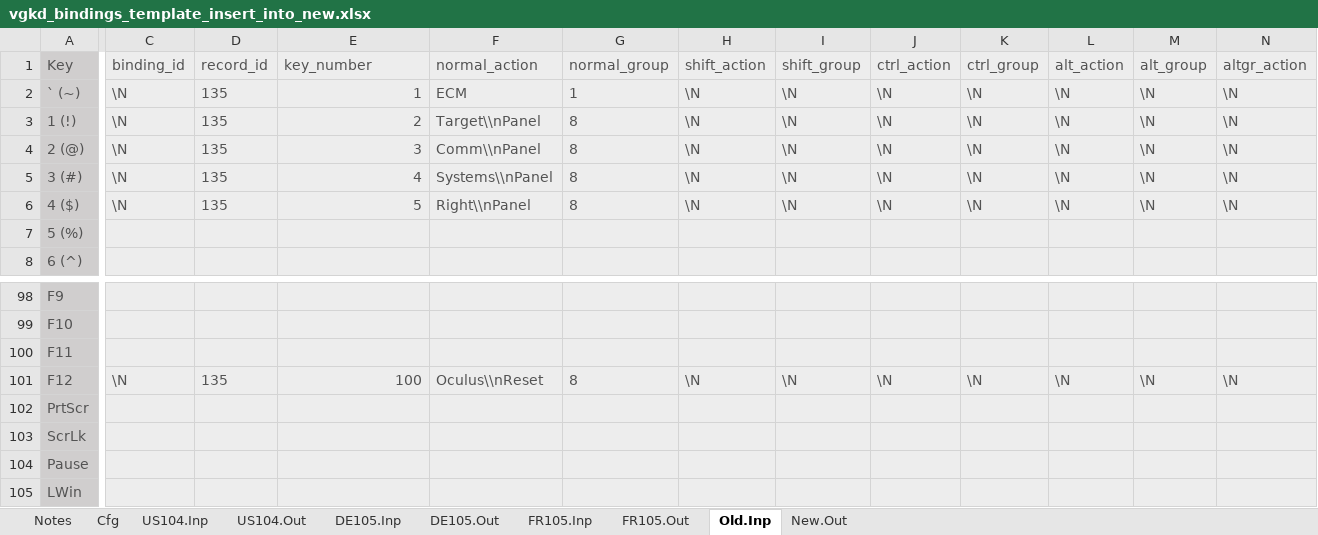
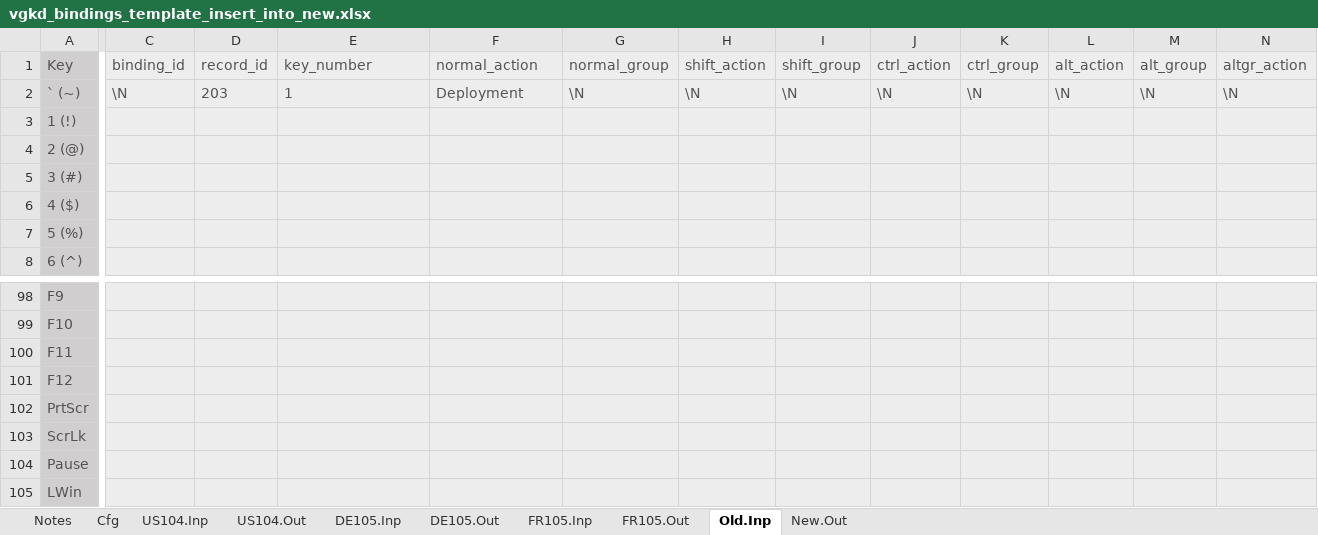
Before and after one commit to mjhorvath/Video-Game-Keyboard-Database, an Excel workbook: sql_scripts/vgkd_bindings_template_insert_into_new.xlsx, sheet Old.Inp, drawn as a sheet; only a part is shown, gaps mark what is left out; values as stored, in another font and other column widths than the file's, no borders; the diff covers the shown part only; the diff names each change by its address in the sheet, - before the commit and + after, or states it on an @@ line.

```diff
--- a/sql_scripts/vgkd_bindings_template_insert_into_new.xlsx (sheet Old.Inp)
+++ b/sql_scripts/vgkd_bindings_template_insert_into_new.xlsx (sheet Old.Inp)
-D2 (record_id): 135
+D2 (record_id): 203
-E2 alignment: right
+E2 alignment: left
-F2 (normal_action): ECM
+F2 (normal_action): Deployment
-G2 (normal_group): 1
+G2 (normal_group): \N
-C3:C6 (binding_id): \N
+C3:C6 (binding_id): (empty)
-D3:D6 (record_id): 135
+D3:D6 (record_id): (empty)
-E3 (key_number): 2
+E3 (key_number): (empty)
-F3 (normal_action): Target\\nPanel
+F3 (normal_action): (empty)
-G3:G6 (normal_group): 8
+G3:G6 (normal_group): (empty)
-H3:H6 (shift_action): \N
+H3:H6 (shift_action): (empty)
-I3:I6 (shift_group): \N
+I3:I6 (shift_group): (empty)
-J3:J6 (ctrl_action): \N
+J3:J6 (ctrl_action): (empty)
-K3:K6 (ctrl_group): \N
+K3:K6 (ctrl_group): (empty)
-L3:L6 (alt_action): \N
+L3:L6 (alt_action): (empty)
-M3:M6 (alt_group): \N
+M3:M6 (alt_group): (empty)
-N3:N6 (altgr_action): \N
+N3:N6 (altgr_action): (empty)
-E4 (key_number): 3
+E4 (key_number): (empty)
-F4 (normal_action): Comm\\nPanel
+F4 (normal_action): (empty)
-E5 (key_number): 4
+E5 (key_number): (empty)
-F5 (normal_action): Systems\\nPanel
+F5 (normal_action): (empty)
-E6 (key_number): 5
+E6 (key_number): (empty)
-F6 (normal_action): Right\\nPanel
+F6 (normal_action): (empty)
-C101 (binding_id): \N
+C101 (binding_id): (empty)
-D101 (record_id): 135
+D101 (record_id): (empty)
-E101 (key_number): 100
+E101 (key_number): (empty)
-F101 (normal_action): Oculus\\nReset
+F101 (normal_action): (empty)
-G101 (normal_group): 8
+G101 (normal_group): (empty)
-H101 (shift_action): \N
+H101 (shift_action): (empty)
-I101 (shift_group): \N
+I101 (shift_group): (empty)
-J101 (ctrl_action): \N
+J101 (ctrl_action): (empty)
-K101 (ctrl_group): \N
+K101 (ctrl_group): (empty)
-L101 (alt_action): \N
+L101 (alt_action): (empty)
-M101 (alt_group): \N
+M101 (alt_group): (empty)
-N101 (altgr_action): \N
+N101 (altgr_action): (empty)
```
Also changed, not shown: 1 added row, 1 removed row, 692 edited cells and cell formats elsewhere in this sheet, sheet New.Out, formulas that keep their value, sql_scripts/vgkd_layouts_template.xlsx, 7 other files.
